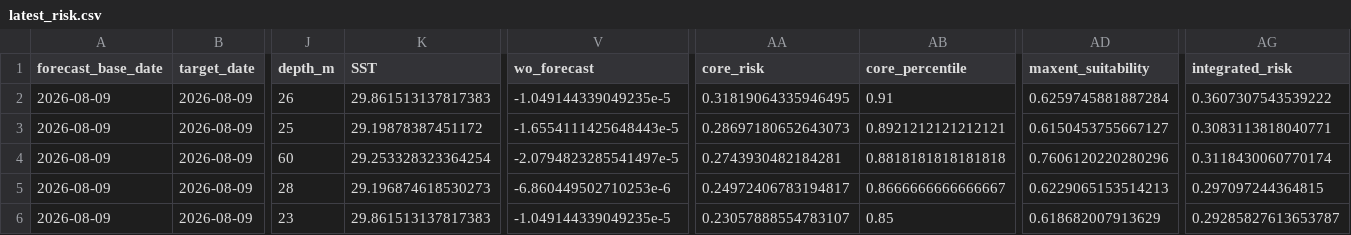
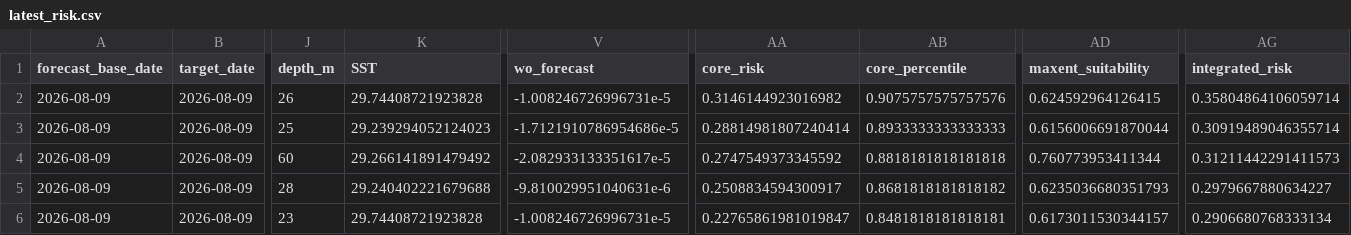
Before and after one commit to IK5258/kochi-whale-shark-risk-monitor, a CSV file: outputs/latest_risk.csv, drawn as a sheet; only a part is shown, gaps mark what is left out; the diff covers the shown part only; the diff names each change by its address in the sheet, - before the commit and + after, or states it on an @@ line.

```diff
--- a/outputs/latest_risk.csv
+++ b/outputs/latest_risk.csv
-K2 (SST): 29.861513137817383
+K2 (SST): 29.74408721923828
-V2 (wo_forecast): -1.049144339049235e-5
+V2 (wo_forecast): -1.008246726996731e-5
-AA2 (core_risk): 0.31819064335946495
+AA2 (core_risk): 0.3146144923016982
-AB2 (core_percentile): 0.91
+AB2 (core_percentile): 0.9075757575757576
-AD2 (maxent_suitability): 0.6259745881887284
+AD2 (maxent_suitability): 0.624592964126415
-AG2 (integrated_risk): 0.3607307543539222
+AG2 (integrated_risk): 0.35804864106059714
-K3 (SST): 29.19878387451172
+K3 (SST): 29.239294052124023
-V3 (wo_forecast): -1.6554111425648443e-5
+V3 (wo_forecast): -1.7121910786954686e-5
-AA3 (core_risk): 0.28697180652643073
+AA3 (core_risk): 0.28814981807240414
-AB3 (core_percentile): 0.8921212121212121
+AB3 (core_percentile): 0.8933333333333333
-AD3 (maxent_suitability): 0.6150453755667127
+AD3 (maxent_suitability): 0.6156006691870044
-AG3 (integrated_risk): 0.3083113818040771
+AG3 (integrated_risk): 0.30919489046355714
-K4 (SST): 29.253328323364254
+K4 (SST): 29.266141891479492
-V4 (wo_forecast): -2.0794823285541497e-5
+V4 (wo_forecast): -2.082933133351617e-5
-AA4 (core_risk): 0.2743930482184281
+AA4 (core_risk): 0.2747549373345592
-AD4 (maxent_suitability): 0.7606120220280296
+AD4 (maxent_suitability): 0.760773953411344
-AG4 (integrated_risk): 0.3118430060770174
+AG4 (integrated_risk): 0.31211442291411573
-K5 (SST): 29.196874618530273
+K5 (SST): 29.240402221679688
-V5 (wo_forecast): -6.860449502710253e-6
+V5 (wo_forecast): -9.810029951040631e-6
-AA5 (core_risk): 0.24972406783194817
+AA5 (core_risk): 0.2508834594300917
-AB5 (core_percentile): 0.8666666666666667
+AB5 (core_percentile): 0.8681818181818182
-AD5 (maxent_suitability): 0.6229065153514213
+AD5 (maxent_suitability): 0.6235036680351793
-AG5 (integrated_risk): 0.297097244364815
+AG5 (integrated_risk): 0.2979667880634227
-K6 (SST): 29.861513137817383
+K6 (SST): 29.74408721923828
-V6 (wo_forecast): -1.049144339049235e-5
+V6 (wo_forecast): -1.008246726996731e-5
-AA6 (core_risk): 0.23057888554783107
+AA6 (core_risk): 0.22765861981019847
-AB6 (core_percentile): 0.85
+AB6 (core_percentile): 0.8481818181818181
-AD6 (maxent_suitability): 0.618682007913629
+AD6 (maxent_suitability): 0.6173011530344157
-AG6 (integrated_risk): 0.29285827613653787
+AG6 (integrated_risk): 0.2906680768333134
```
Also changed, not shown: 90 edited cells elsewhere in this file, outputs/forecast_env.csv, outputs/forecast_risk.csv, 2 other files.
